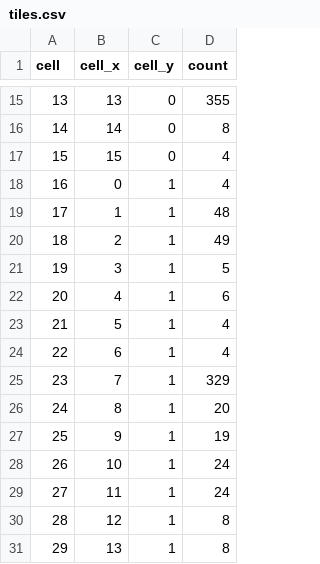
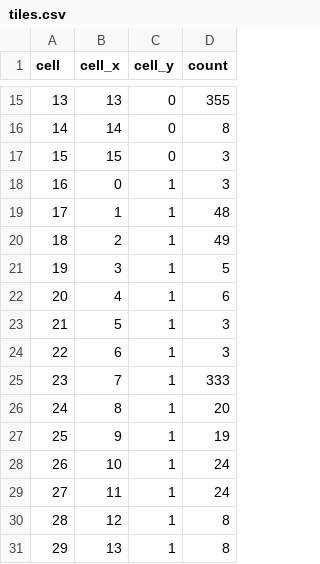
Before and after one commit to az201601/Retro-Recreations, a CSV file: extracted/levels/stage1_downtown/wide/tiles.csv, drawn as a sheet; only a part is shown, gaps mark what is left out.

```diff
--- a/extracted/levels/stage1_downtown/wide/tiles.csv
+++ b/extracted/levels/stage1_downtown/wide/tiles.csv
@@ -16,4 +16,4 @@ cell,cell_x,cell_y,count
 14,14,0,8
-15,15,0,4
-16,0,1,4
+15,15,0,3
+16,0,1,3
 17,1,1,48
@@ -22,5 +22,5 @@ cell,cell_x,cell_y,count
 20,4,1,6
-21,5,1,4
-22,6,1,4
-23,7,1,329
+21,5,1,3
+22,6,1,3
+23,7,1,333
 24,8,1,20
```
Also changed, not shown: extracted/levels/stage1_downtown/wide/tilemap.csv, 8 other files.
